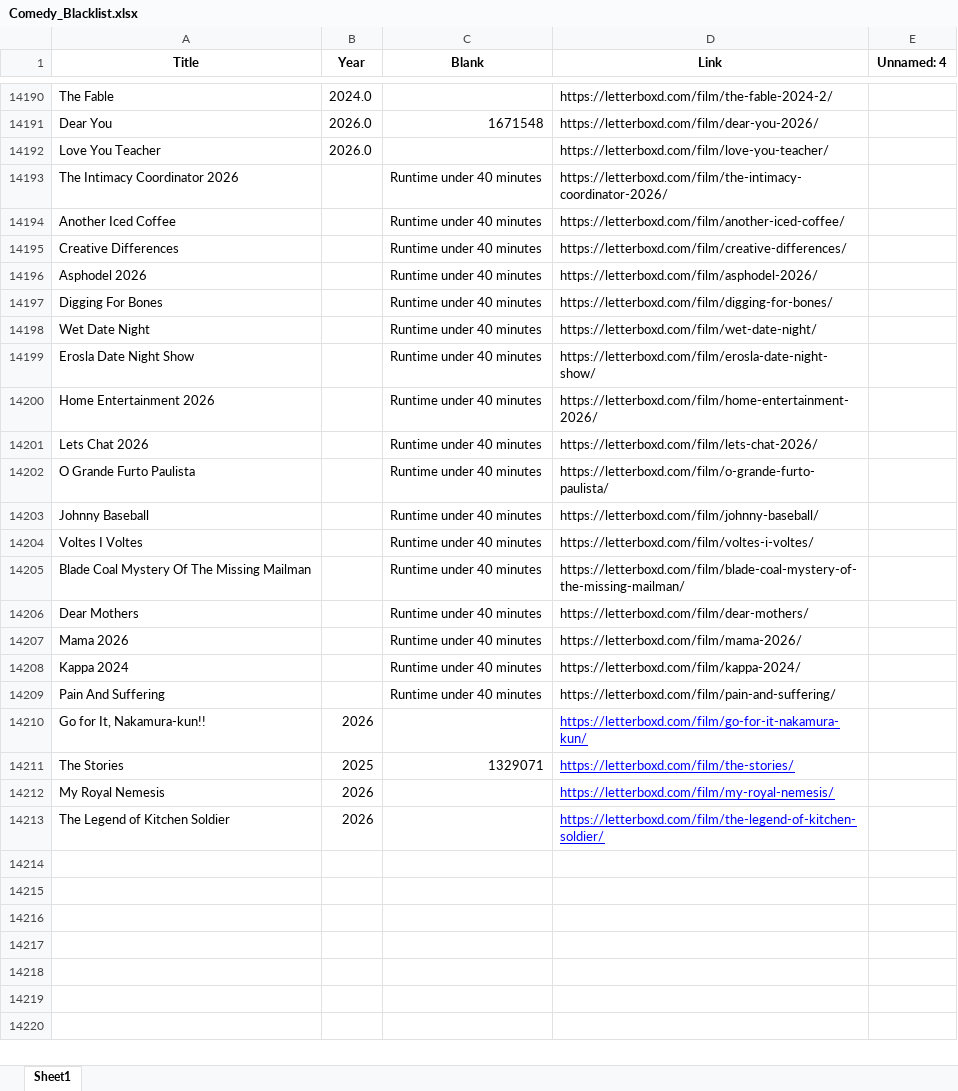
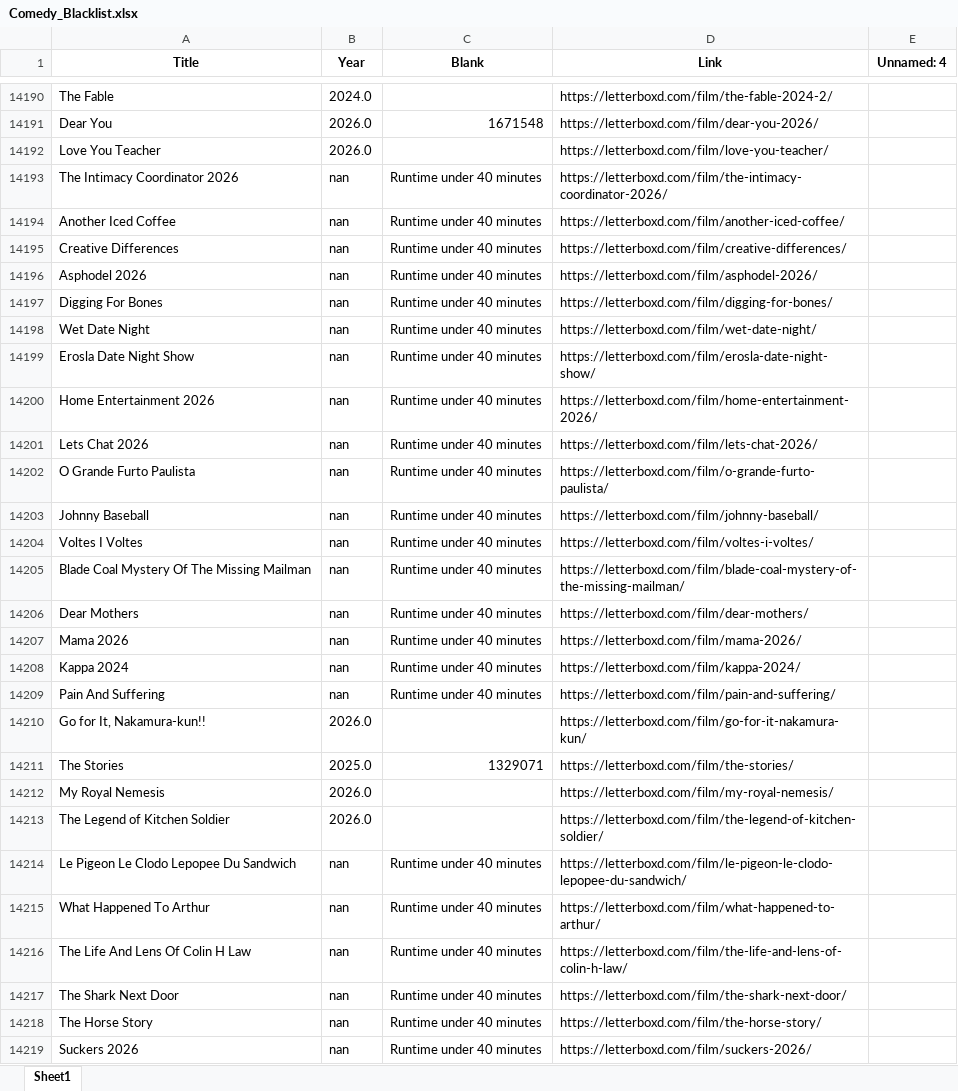
Before and after one commit to bigbadraj/Letterboxd-List-Scraping, an Excel workbook: Comedy_Blacklist.xlsx, sheet Sheet1, drawn as a sheet; only a part is shown, gaps mark what is left out; values as stored, in another font and other column widths than the file's, no borders; the diff covers the shown part only; the diff names each change by its address in the sheet, - before the commit and + after, or states it on an @@ line.

```diff
--- a/Comedy_Blacklist.xlsx (sheet Sheet1)
+++ b/Comedy_Blacklist.xlsx (sheet Sheet1)
-B14193:B14209 (Year): (empty)
+B14193:B14209 (Year): nan
-B14210 (Year): 2026
+B14210 (Year): 2026.0
@@ D14210:D14213 underline: on → off, text colour: #0000FF → black @@
-B14211 (Year): 2025
+B14211 (Year): 2025.0
-B14212:B14213 (Year): 2026
+B14212:B14213 (Year): 2026.0
+row 14214: Le Pigeon Le Clodo Lepopee Du Sandwich | nan | Runtime under 40 minutes | https://letterboxd.com/film/le-pigeon-le-clodo-lepopee-du-sandwich/
+row 14215: What Happened To Arthur | nan | Runtime under 40 minutes | https://letterboxd.com/film/what-happened-to-arthur/
+row 14216: The Life And Lens Of Colin H Law | nan | Runtime under 40 minutes | https://letterboxd.com/film/the-life-and-lens-of-colin-h-law/
+row 14217: The Shark Next Door | nan | Runtime under 40 minutes | https://letterboxd.com/film/the-shark-next-door/
+row 14218: The Horse Story | nan | Runtime under 40 minutes | https://letterboxd.com/film/the-horse-story/
+row 14219: Suckers 2026 | nan | Runtime under 40 minutes | https://letterboxd.com/film/suckers-2026/
```
Also changed, not shown: 32 added rows elsewhere in this sheet, Comedy_Whitelist.xlsx, Official Whitelist.xlsx, 6 other files.
